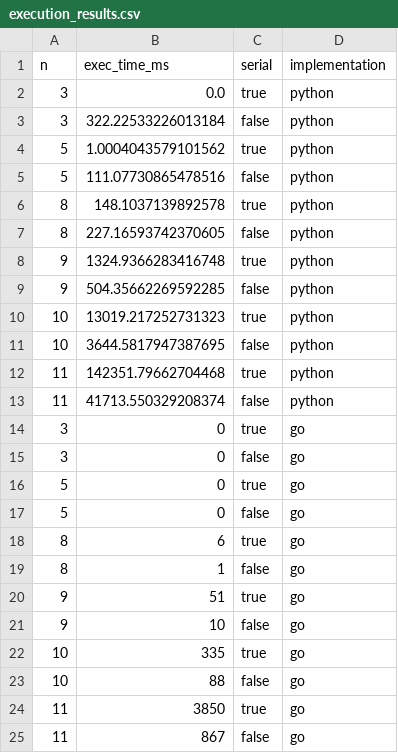
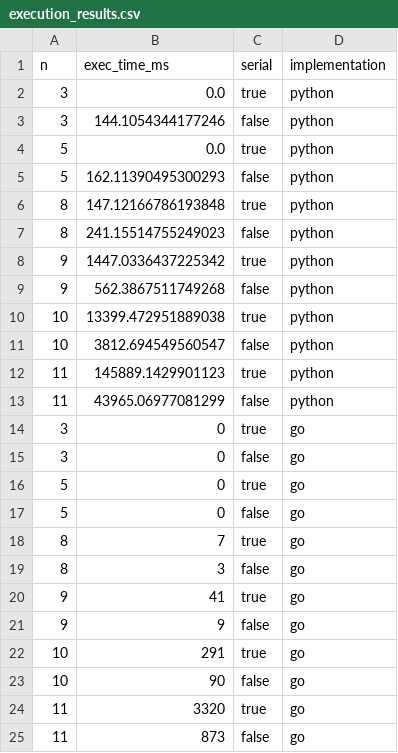
Before and after one commit to mihajlokusljic/DeterminantCalculator, a CSV file: results/execution_results.csv, drawn as a sheet.

```diff
--- a/results/execution_results.csv
+++ b/results/execution_results.csv
@@ -2,13 +2,13 @@ n,exec_time_ms,serial,implementation
 3,0.0,true,python
-3,322.22533226013184,false,python
-5,1.0004043579101562,true,python
-5,111.07730865478516,false,python
-8,148.1037139892578,true,python
-8,227.16593742370605,false,python
-9,1324.9366283416748,true,python
-9,504.35662269592285,false,python
-10,13019.217252731323,true,python
-10,3644.5817947387695,false,python
-11,142351.79662704468,true,python
-11,41713.550329208374,false,python
+3,144.1054344177246,false,python
+5,0.0,true,python
+5,162.11390495300293,false,python
+8,147.12166786193848,true,python
+8,241.15514755249023,false,python
+9,1447.0336437225342,true,python
+9,562.3867511749268,false,python
+10,13399.472951889038,true,python
+10,3812.694549560547,false,python
+11,145889.1429901123,true,python
+11,43965.06977081299,false,python
 3,0,true,go
@@ -17,9 +17,9 @@ n,exec_time_ms,serial,implementation
 5,0,false,go
-8,6,true,go
-8,1,false,go
-9,51,true,go
-9,10,false,go
-10,335,true,go
-10,88,false,go
-11,3850,true,go
-11,867,false,go
+8,7,true,go
+8,3,false,go
+9,41,true,go
+9,9,false,go
+10,291,true,go
+10,90,false,go
+11,3320,true,go
+11,873,false,go
```
Also changed, not shown: results/strong_scaling_results_python.csv, results/weak_scaling_results_python.csv, 7 other files.
